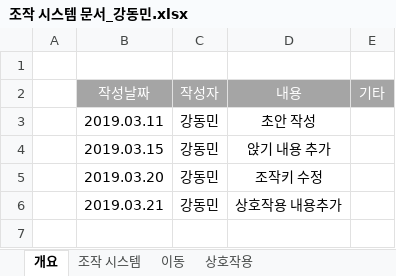
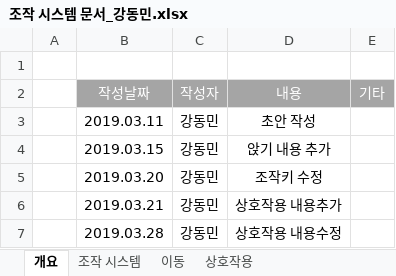
Before and after one commit to kangilgu/Gorilla-box, an Excel workbook: Document/조작 시스템 문서_강동민.xlsx, sheet 개요, drawn as a sheet; values as stored, in another font and other column widths than the file's, no borders; the diff names each change by its address in the sheet, - before the commit and + after, or states it on an @@ line.

```diff
--- a/Document/조작 시스템 문서_강동민.xlsx (sheet 개요)
+++ b/Document/조작 시스템 문서_강동민.xlsx (sheet 개요)
+row 7:  | 2019.03.28 | 강동민 | 상호작용 내용수정
```
Also changed, not shown: sheet 상호작용, sheet 조작 시스템, charts or pictures, Document/몬스터 시스템 문서_강동민.xlsx, Document/애니메이션 리스트.xlsx, 1 other file.
